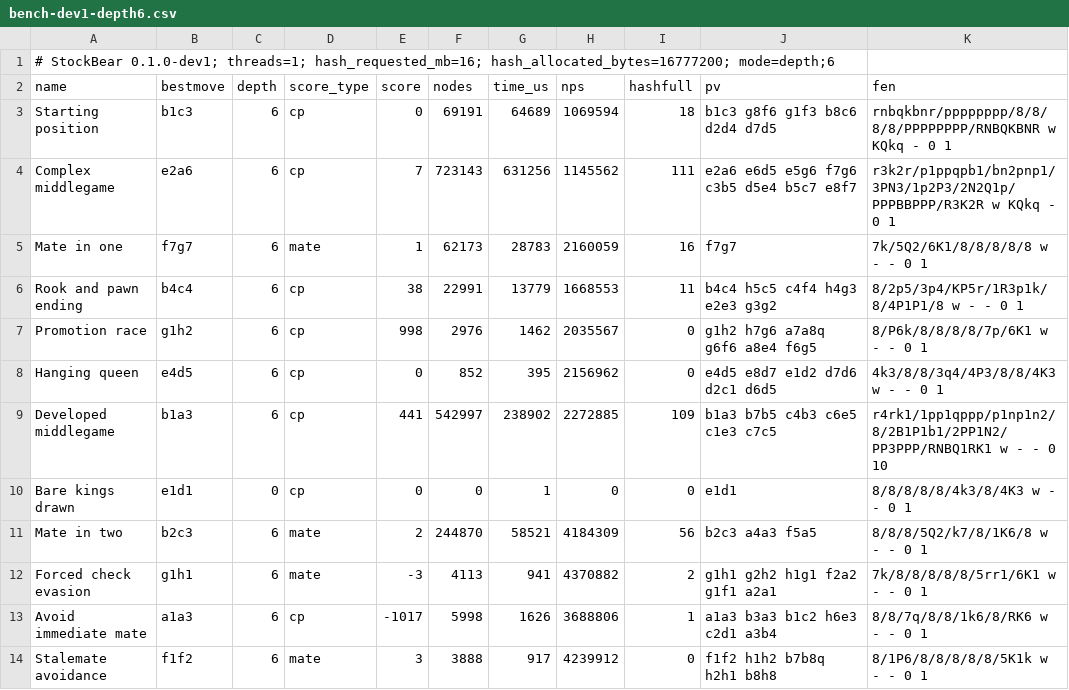
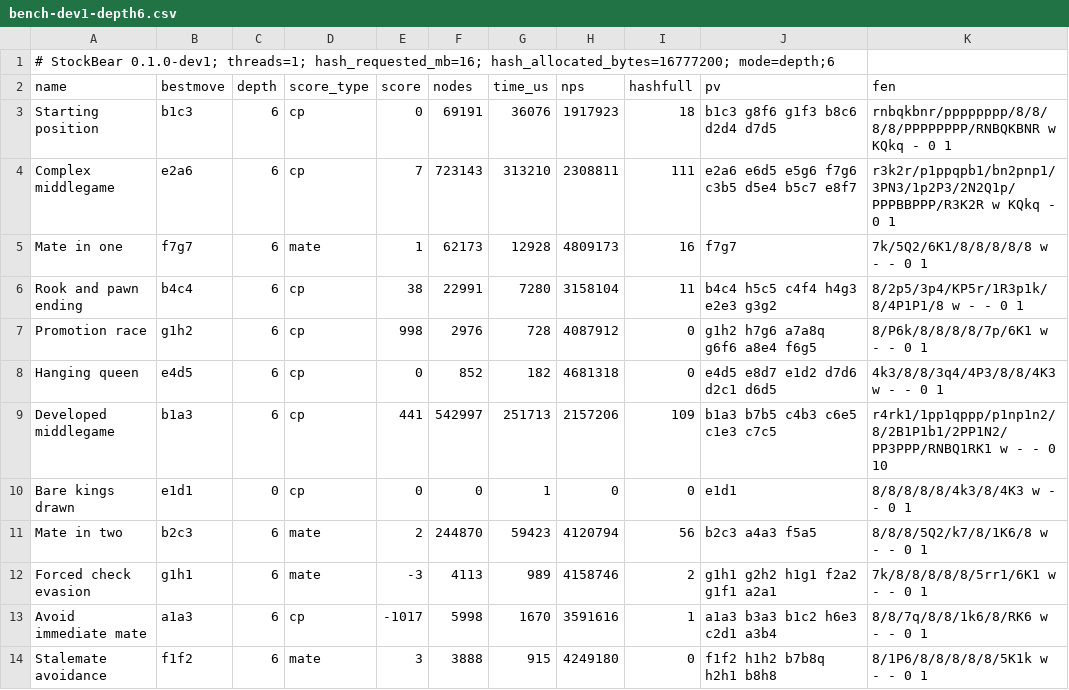
Before and after one commit to coderunknow/StockBear, a CSV file: benchmarks/results/0.1.0-dev2/bench-dev1-depth6.csv, drawn as a sheet.

Commit message:
Third review pass: time safety, cleanup path, matched timings
Restore the 64-node hard-timer poll (1024 let a movetime search overrun its hard
budget); initialise csv_handle before engine construction so a rejected option
cannot mask the original error; add scripts/recompute_summary.py and use it to add
the opening-clustered block to the recorded match summaries without touching the
game records.

Re-run both bench binaries alternately in one idle session: depth 6 685 ms -> 57 ms
and depth 7 3171 ms -> 137 ms with unchanged node counts, so the earlier 19.9x/29.6x
speed claims (measured against a dev1 run taken under compile load) are corrected to
12x/23x, and the CSVs, per-position table and ablation table are regenerated.

Co-authored-by: arena-agent <297053741+arena-agent@users.noreply.github.com>

```diff
--- a/benchmarks/results/0.1.0-dev2/bench-dev1-depth6.csv
+++ b/benchmarks/results/0.1.0-dev2/bench-dev1-depth6.csv
@@ -2,13 +2,13 @@
 name,bestmove,depth,score_type,score,nodes,time_us,nps,hashfull,pv,fen
-"Starting position",b1c3,6,cp,0,69191,64689,1069594,18,"b1c3 g8f6 g1f3 b8c6 d2d4 d7d5","rnbqkbnr/pppppppp/8/8/8/8/PPPPPPPP/RNBQKBNR w KQkq - 0 1"
-"Complex middlegame",e2a6,6,cp,7,723143,631256,1145562,111,"e2a6 e6d5 e5g6 f7g6 c3b5 d5e4 b5c7 e8f7","r3k2r/p1ppqpb1/bn2pnp1/3PN3/1p2P3/2N2Q1p/PPPBBPPP/R3K2R w KQkq - 0 1"
-"Mate in one",f7g7,6,mate,1,62173,28783,2160059,16,"f7g7","7k/5Q2/6K1/8/8/8/8/8 w - - 0 1"
-"Rook and pawn ending",b4c4,6,cp,38,22991,13779,1668553,11,"b4c4 h5c5 c4f4 h4g3 e2e3 g3g2","8/2p5/3p4/KP5r/1R3p1k/8/4P1P1/8 w - - 0 1"
-"Promotion race",g1h2,6,cp,998,2976,1462,2035567,0,"g1h2 h7g6 a7a8q g6f6 a8e4 f6g5","8/P6k/8/8/8/8/7p/6K1 w - - 0 1"
-"Hanging queen",e4d5,6,cp,0,852,395,2156962,0,"e4d5 e8d7 e1d2 d7d6 d2c1 d6d5","4k3/8/8/3q4/4P3/8/8/4K3 w - - 0 1"
-"Developed middlegame",b1a3,6,cp,441,542997,238902,2272885,109,"b1a3 b7b5 c4b3 c6e5 c1e3 c7c5","r4rk1/1pp1qppp/p1np1n2/8/2B1P1b1/2PP1N2/PP3PPP/RNBQ1RK1 w - - 0 10"
+"Starting position",b1c3,6,cp,0,69191,36076,1917923,18,"b1c3 g8f6 g1f3 b8c6 d2d4 d7d5","rnbqkbnr/pppppppp/8/8/8/8/PPPPPPPP/RNBQKBNR w KQkq - 0 1"
+"Complex middlegame",e2a6,6,cp,7,723143,313210,2308811,111,"e2a6 e6d5 e5g6 f7g6 c3b5 d5e4 b5c7 e8f7","r3k2r/p1ppqpb1/bn2pnp1/3PN3/1p2P3/2N2Q1p/PPPBBPPP/R3K2R w KQkq - 0 1"
+"Mate in one",f7g7,6,mate,1,62173,12928,4809173,16,"f7g7","7k/5Q2/6K1/8/8/8/8/8 w - - 0 1"
+"Rook and pawn ending",b4c4,6,cp,38,22991,7280,3158104,11,"b4c4 h5c5 c4f4 h4g3 e2e3 g3g2","8/2p5/3p4/KP5r/1R3p1k/8/4P1P1/8 w - - 0 1"
+"Promotion race",g1h2,6,cp,998,2976,728,4087912,0,"g1h2 h7g6 a7a8q g6f6 a8e4 f6g5","8/P6k/8/8/8/8/7p/6K1 w - - 0 1"
+"Hanging queen",e4d5,6,cp,0,852,182,4681318,0,"e4d5 e8d7 e1d2 d7d6 d2c1 d6d5","4k3/8/8/3q4/4P3/8/8/4K3 w - - 0 1"
+"Developed middlegame",b1a3,6,cp,441,542997,251713,2157206,109,"b1a3 b7b5 c4b3 c6e5 c1e3 c7c5","r4rk1/1pp1qppp/p1np1n2/8/2B1P1b1/2PP1N2/PP3PPP/RNBQ1RK1 w - - 0 10"
 "Bare kings drawn",e1d1,0,cp,0,0,1,0,0,"e1d1","8/8/8/8/8/4k3/8/4K3 w - - 0 1"
-"Mate in two",b2c3,6,mate,2,244870,58521,4184309,56,"b2c3 a4a3 f5a5","8/8/8/5Q2/k7/8/1K6/8 w - - 0 1"
-"Forced check evasion",g1h1,6,mate,-3,4113,941,4370882,2,"g1h1 g2h2 h1g1 f2a2 g1f1 a2a1","7k/8/8/8/8/8/5rr1/6K1 w - - 0 1"
-"Avoid immediate mate",a1a3,6,cp,-1017,5998,1626,3688806,1,"a1a3 b3a3 b1c2 h6e3 c2d1 a3b4","8/8/7q/8/8/1k6/8/RK6 w - - 0 1"
-"Stalemate avoidance",f1f2,6,mate,3,3888,917,4239912,0,"f1f2 h1h2 b7b8q h2h1 b8h8","8/1P6/8/8/8/8/8/5K1k w - - 0 1"
+"Mate in two",b2c3,6,mate,2,244870,59423,4120794,56,"b2c3 a4a3 f5a5","8/8/8/5Q2/k7/8/1K6/8 w - - 0 1"
+"Forced check evasion",g1h1,6,mate,-3,4113,989,4158746,2,"g1h1 g2h2 h1g1 f2a2 g1f1 a2a1","7k/8/8/8/8/8/5rr1/6K1 w - - 0 1"
+"Avoid immediate mate",a1a3,6,cp,-1017,5998,1670,3591616,1,"a1a3 b3a3 b1c2 h6e3 c2d1 a3b4","8/8/7q/8/8/1k6/8/RK6 w - - 0 1"
+"Stalemate avoidance",f1f2,6,mate,3,3888,915,4249180,0,"f1f2 h1h2 b7b8q h2h1 b8h8","8/1P6/8/8/8/8/8/5K1k w - - 0 1"
```
Also changed, not shown: benchmarks/results/0.1.0-dev2/ablation-dev2-depth7.csv, benchmarks/results/0.1.0-dev2/bench-dev1-depth7.csv, 13 other files.
